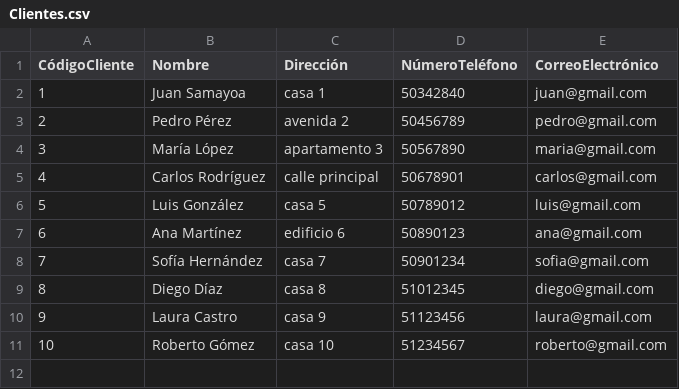
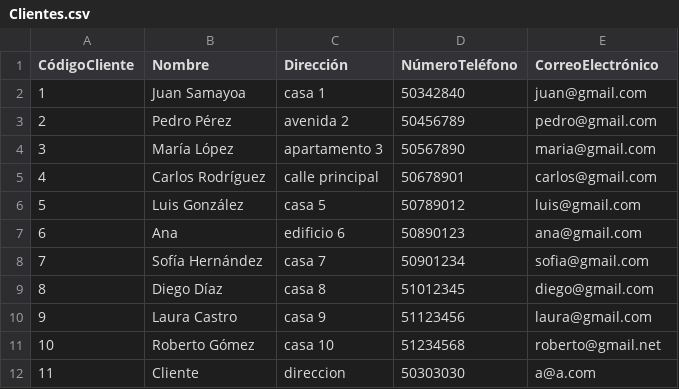
Before and after one commit to JuanSamayoa/ProyectoFinal, a CSV file: data/Clientes.csv, drawn as a sheet.

```diff
--- a/data/Clientes.csv
+++ b/data/Clientes.csv
@@ -6,3 +6,3 @@ CódigoCliente,"Nombre","Dirección",NúmeroTeléfono,CorreoElectrónico
 5,"Luis González","casa 5",50789012,luis@gmail.com
-6,"Ana Martínez","edificio 6",50890123,ana@gmail.com
+6,"Ana","edificio 6",50890123,ana@gmail.com
 7,"Sofía Hernández","casa 7",50901234,sofia@gmail.com
@@ -10,2 +10,3 @@ CódigoCliente,"Nombre","Dirección",NúmeroTeléfono,CorreoElectrónico
 9,"Laura Castro","casa 9",51123456,laura@gmail.com
-10,"Roberto Gómez","casa 10",51234567,roberto@gmail.com
+10,"Roberto Gómez","casa 10",51234568,roberto@gmail.net
+11,"Cliente","direccion",50303030,a@a.com
```
Also changed, not shown: data/Productos.csv, data/Usuarios.csv, 37 other files.
